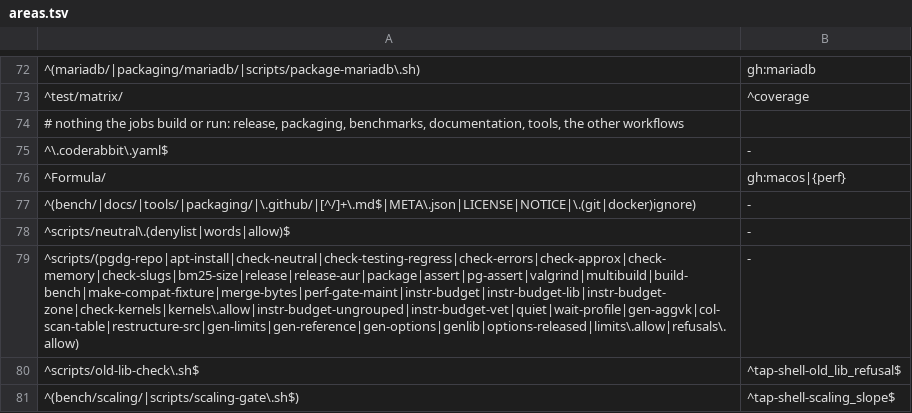
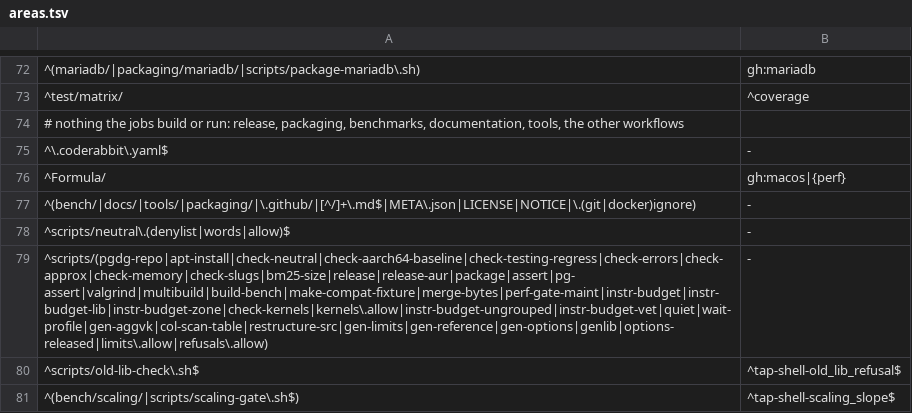
Before and after one commit to brauliobo/pg_sift, a TSV file: scripts/areas.tsv, drawn as a sheet; only a part is shown, gaps mark what is left out.

Commit message:
scripts: areas: check-aarch64-baseline runs no job

```diff
--- a/scripts/areas.tsv
+++ b/scripts/areas.tsv
@@ -78,3 +78,3 @@
 ^scripts/neutral\.(denylist|words|allow)$	-
-^scripts/(pgdg-repo|apt-install|check-neutral|check-testing-regress|check-errors|check-approx|check-memory|check-slugs|bm25-size|release|release-aur|package|assert|pg-assert|valgrind|multibuild|build-bench|make-compat-fixture|merge-bytes|perf-gate-maint|instr-budget|instr-budget-lib|instr-budget-zone|check-kernels|kernels\.allow|instr-budget-ungrouped|instr-budget-vet|quiet|wait-profile|gen-aggvk|col-scan-table|restructure-src|gen-limits|gen-reference|gen-options|genlib|options-released|limits\.allow|refusals\.allow)	-
+^scripts/(pgdg-repo|apt-install|check-neutral|check-aarch64-baseline|check-testing-regress|check-errors|check-approx|check-memory|check-slugs|bm25-size|release|release-aur|package|assert|pg-assert|valgrind|multibuild|build-bench|make-compat-fixture|merge-bytes|perf-gate-maint|instr-budget|instr-budget-lib|instr-budget-zone|check-kernels|kernels\.allow|instr-budget-ungrouped|instr-budget-vet|quiet|wait-profile|gen-aggvk|col-scan-table|restructure-src|gen-limits|gen-reference|gen-options|genlib|options-released|limits\.allow|refusals\.allow)	-
 ^scripts/old-lib-check\.sh$	^tap-shell-old_lib_refusal$
```
